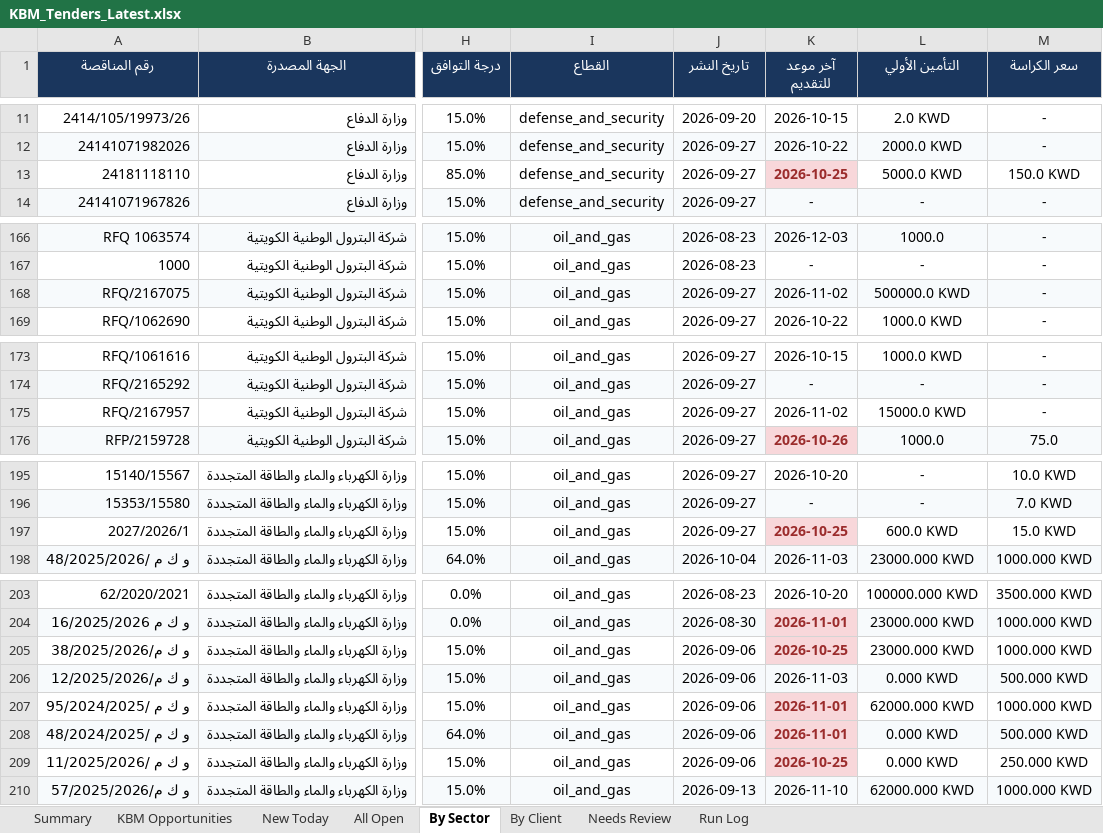
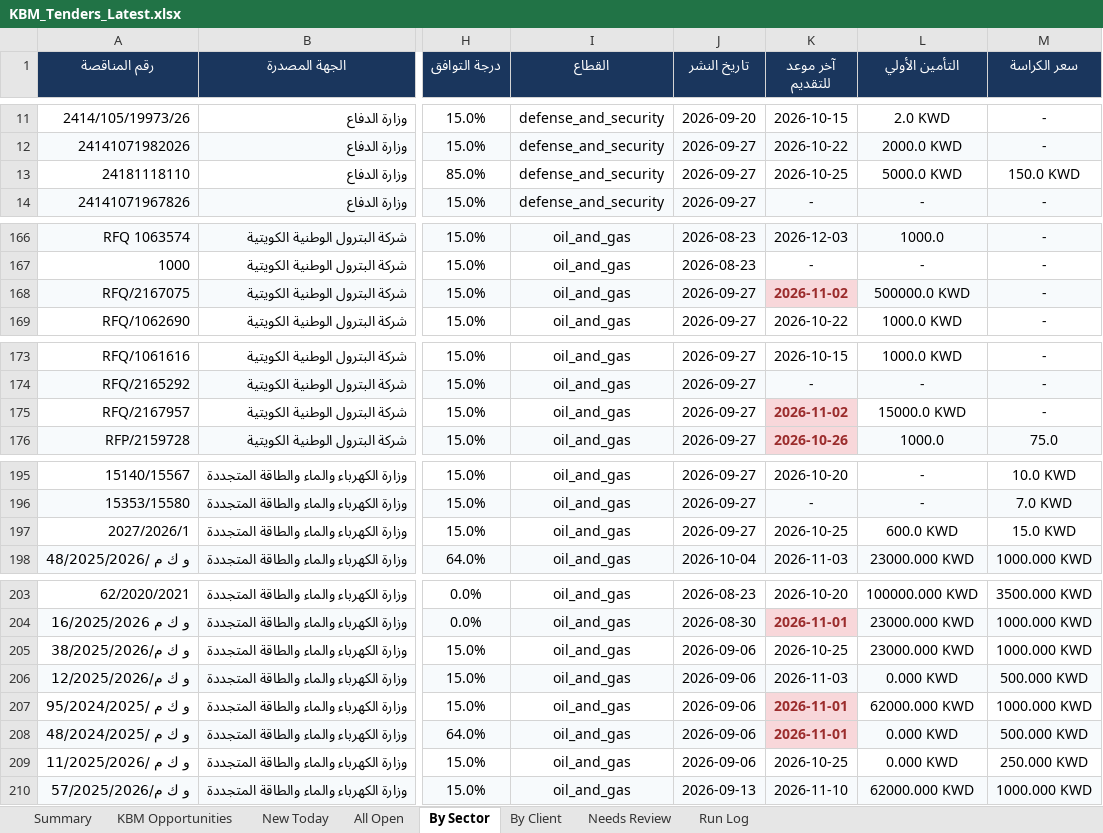
Before and after one commit to 6439144/KBM_TenderScout, an Excel workbook: output/reports/KBM_Tenders_Latest.xlsx, sheet By Sector, drawn as a sheet; only a part is shown, gaps mark what is left out; values as stored, in another font and other column widths than the file's, no borders; the diff names each change by its address in the sheet, - before the commit and + after, or states it on an @@ line.

```diff
--- a/output/reports/KBM_Tenders_Latest.xlsx (sheet By Sector)
+++ b/output/reports/KBM_Tenders_Latest.xlsx (sheet By Sector)
@@ K13 fill: #F8D7DA → none, bold: on → off, text colour: #9B2C2C → black @@
@@ K168 bold: off → on, text colour: black → #9B2C2C, fill: #F7FAFC → #F8D7DA @@
@@ K175 fill: none → #F8D7DA, bold: off → on, text colour: black → #9B2C2C @@
@@ K197 fill: #F8D7DA → none, bold: on → off, text colour: #9B2C2C → black @@
@@ K205 fill: #F8D7DA → none, bold: on → off, text colour: #9B2C2C → black @@
@@ K209 fill: #F8D7DA → none, bold: on → off, text colour: #9B2C2C → black @@
```
Also changed, not shown: sheet All Open, sheet By Client, sheet New Today, sheet Run Log, sheet KBM Opportunities, sheet Summary, 1 other file.
